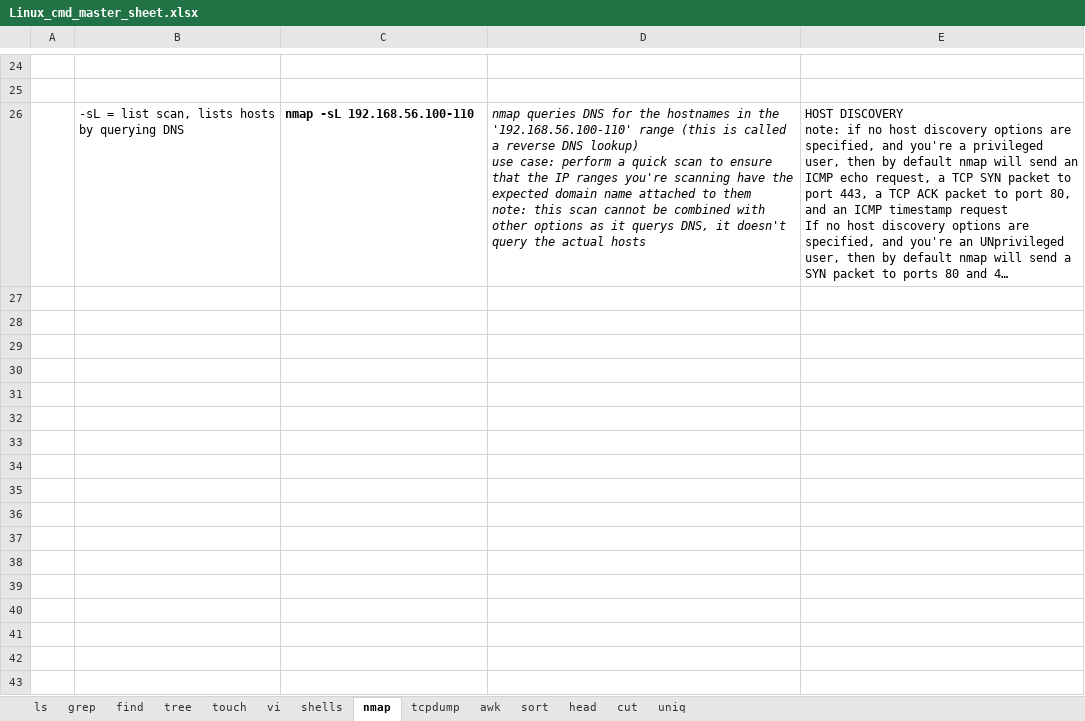
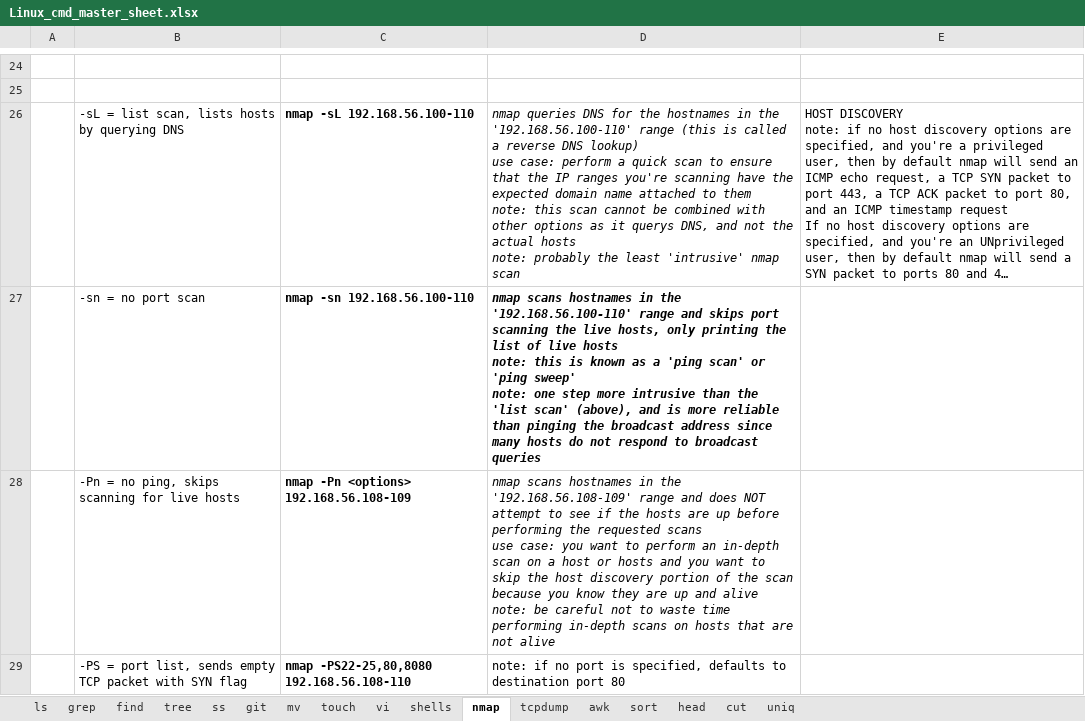
Before and after one commit to hoyle-timothy/Linux-cmds-cheat-sheet, an Excel workbook: Linux_cmd_master_sheet.xlsx, sheet nmap, drawn as a sheet; only a part is shown, gaps mark what is left out; long unchanged cells end in …; values as stored, in another font and other column widths than the file's, no borders; ↵ is a line break in a cell; the diff names each change by its address in the sheet, - before the commit and + after, or states it on an @@ line.

```diff
--- a/Linux_cmd_master_sheet.xlsx (sheet nmap)
+++ b/Linux_cmd_master_sheet.xlsx (sheet nmap)
+sheet tab: ss
+sheet tab: git
+sheet tab: mv
-D26: …querys DNS, it doesn't query the actual hosts
+D26: …querys DNS, and not the actual hosts ↵ note: probably the least 'intrusive' nmap scan
+row 27:  | -sn = no port scan | nmap -sn 192.168.56.100-110 | nmap scans hostnames in the '192.168.56.100-110' range and skips port scanning the live hosts, only printing the list of live hosts ↵ note: this is known as a 'ping scan' or 'ping sweep' ↵ note: one step more intrusive than the 'list scan' (above), and is more reliable than pinging the broadcast address since many hosts do not respond to broadcast queries
+row 28:  | -Pn = no ping, skips scanning for live hosts | nmap -Pn <options> 192.168.56.108-109 | nmap scans hostnames in the '192.168.56.108-109' range and does NOT attempt to see if the hosts are up before performing the requested scans ↵ use case: you want to perform an in-depth scan on a host or hosts and you want to skip the host discovery portion of the scan because you know they are up and alive ↵ note: be careful not to waste time performing in-depth scans on hosts that are not alive
+row 29:  | -PS = port list, sends empty TCP packet with SYN flag | nmap -PS22-25,80,8080 192.168.56.108-110 | note: if no port is specified, defaults to destination port 80
```
Also changed, not shown: sheet tcpdump.
